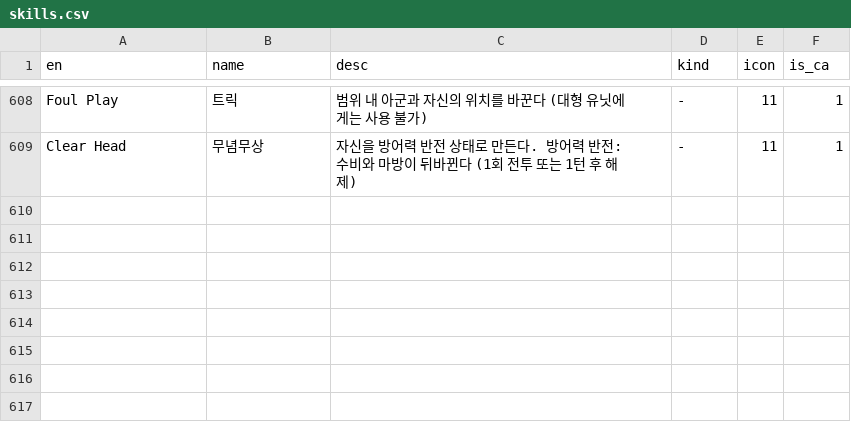
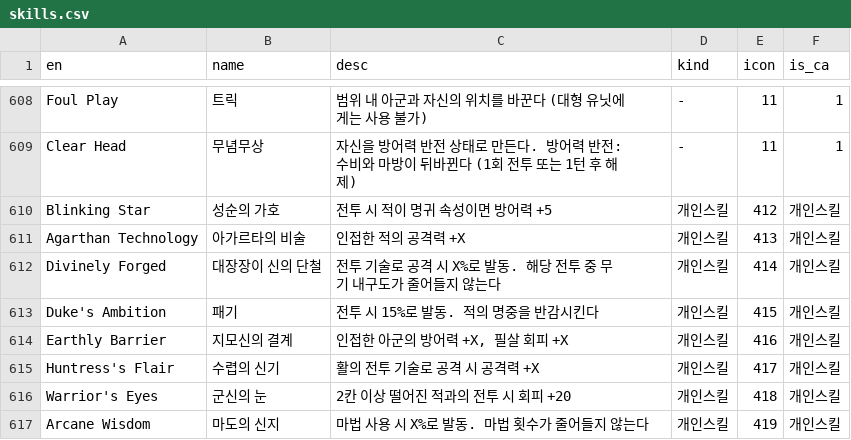
Before and after one commit to Cass07/fe18-db, a CSV file: csv/skills.csv, drawn as a sheet; only a part is shown, gaps mark what is left out; the diff names each change by its address in the sheet, - before the commit and + after, or states it on an @@ line.

```diff
--- a/csv/skills.csv
+++ b/csv/skills.csv
+row 610: Blinking Star | 성순의 가호 | 전투 시 적이 명귀 속성이면 방어력 +5 | 개인스킬 | 412 | 개인스킬
+row 611: Agarthan Technology | 아가르타의 비술 | 인접한 적의 공격력 +X | 개인스킬 | 413 | 개인스킬
+row 612: Divinely Forged | 대장장이 신의 단철 | 전투 기술로 공격 시 X%로 발동. 해당 전투 중 무기 내구도가 줄어들지 않는다 | 개인스킬 | 414 | 개인스킬
+row 613: Duke's Ambition | 패기 | 전투 시 15%로 발동. 적의 명중을 반감시킨다 | 개인스킬 | 415 | 개인스킬
+row 614: Earthly Barrier | 지모신의 결계 | 인접한 아군의 방어력 +X, 필살 회피 +X | 개인스킬 | 416 | 개인스킬
+row 615: Huntress's Flair | 수렵의 신기 | 활의 전투 기술로 공격 시 공격력 +X | 개인스킬 | 417 | 개인스킬
+row 616: Warrior's Eyes | 군신의 눈 | 2칸 이상 떨어진 적과의 전투 시 회피 +20 | 개인스킬 | 418 | 개인스킬
+row 617: Arcane Wisdom | 마도의 신지 | 마법 사용 시 X%로 발동. 마법 횟수가 줄어들지 않는다 | 개인스킬 | 419 | 개인스킬
```
Also changed, not shown: csv/unit_armor.csv, csv/unit_authority.csv, 42 other files.
